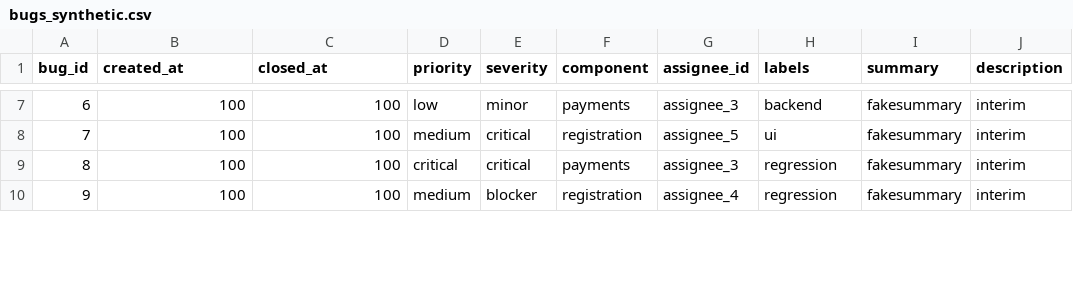
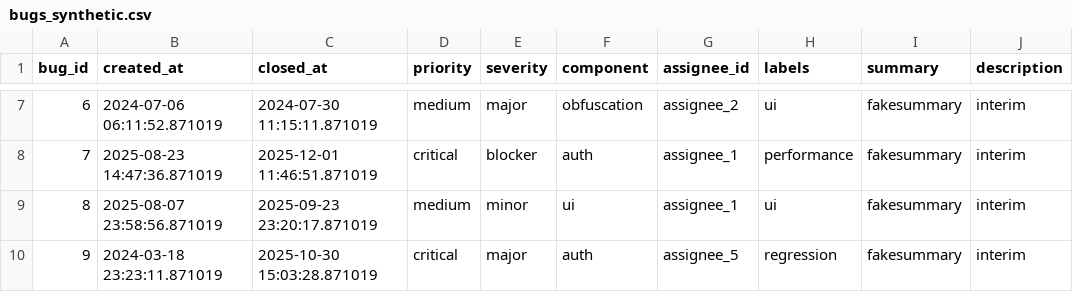
Before and after one commit to kimpykhov/bugAnalysis, a CSV file: data/raw/bugs_synthetic.csv, drawn as a sheet; only a part is shown, gaps mark what is left out; the diff covers the shown part only.

```diff
--- a/data/raw/bugs_synthetic.csv
+++ b/data/raw/bugs_synthetic.csv
@@ -7,4 +7,4 @@ bug_id,created_at,closed_at,priority,severity,component,assignee_id,labels,summa
-6,100,100,low,minor,payments,assignee_3,backend,fakesummary,interim
-7,100,100,medium,critical,registration,assignee_5,ui,fakesummary,interim
-8,100,100,critical,critical,payments,assignee_3,regression,fakesummary,interim
-9,100,100,medium,blocker,registration,assignee_4,regression,fakesummary,interim
+6,2024-07-06 06:11:52.871019,2024-07-30 11:15:11.871019,medium,major,obfuscation,assignee_2,ui,fakesummary,interim
+7,2025-08-23 14:47:36.871019,2025-12-01 11:46:51.871019,critical,blocker,auth,assignee_1,performance,fakesummary,interim
+8,2025-08-07 23:58:56.871019,2025-09-23 23:20:17.871019,medium,minor,ui,assignee_1,ui,fakesummary,interim
+9,2024-03-18 23:23:11.871019,2025-10-30 15:03:28.871019,critical,major,auth,assignee_5,regression,fakesummary,interim
```
Also changed, not shown: 34 edited cells elsewhere in this file, 1 other file.
